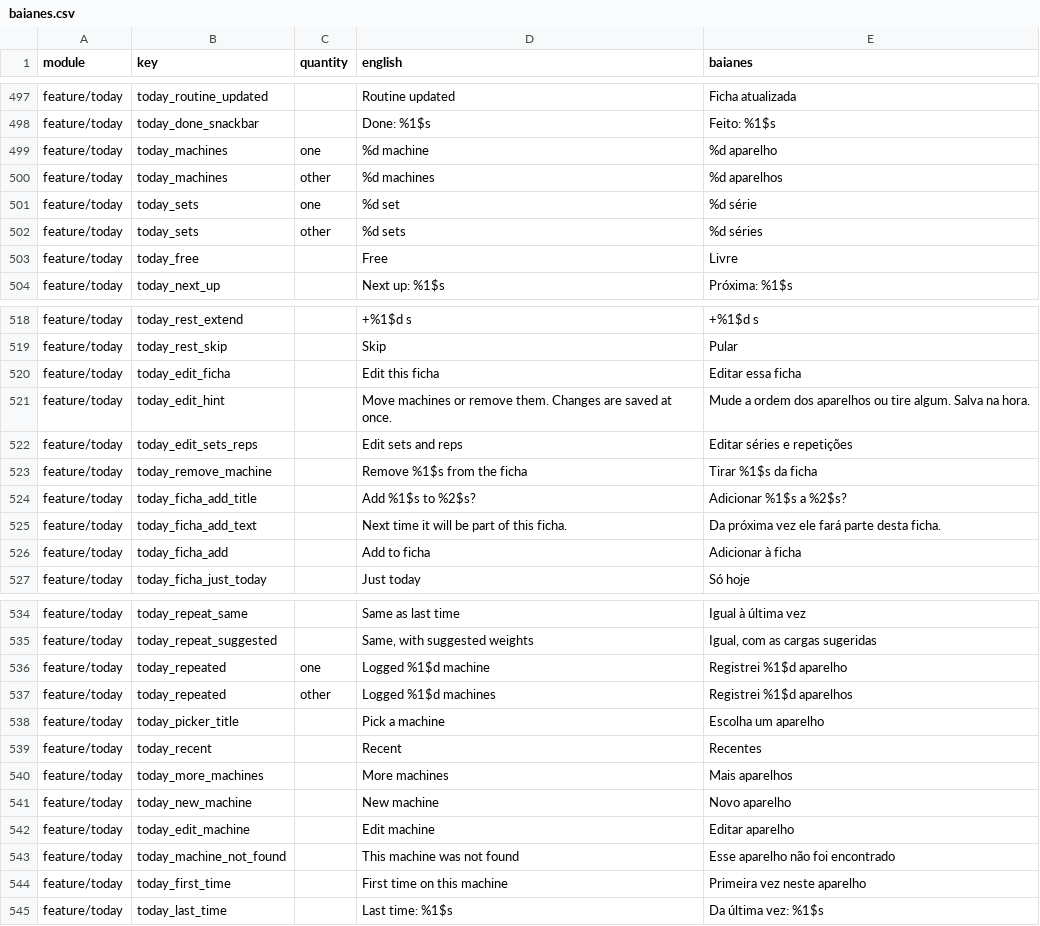
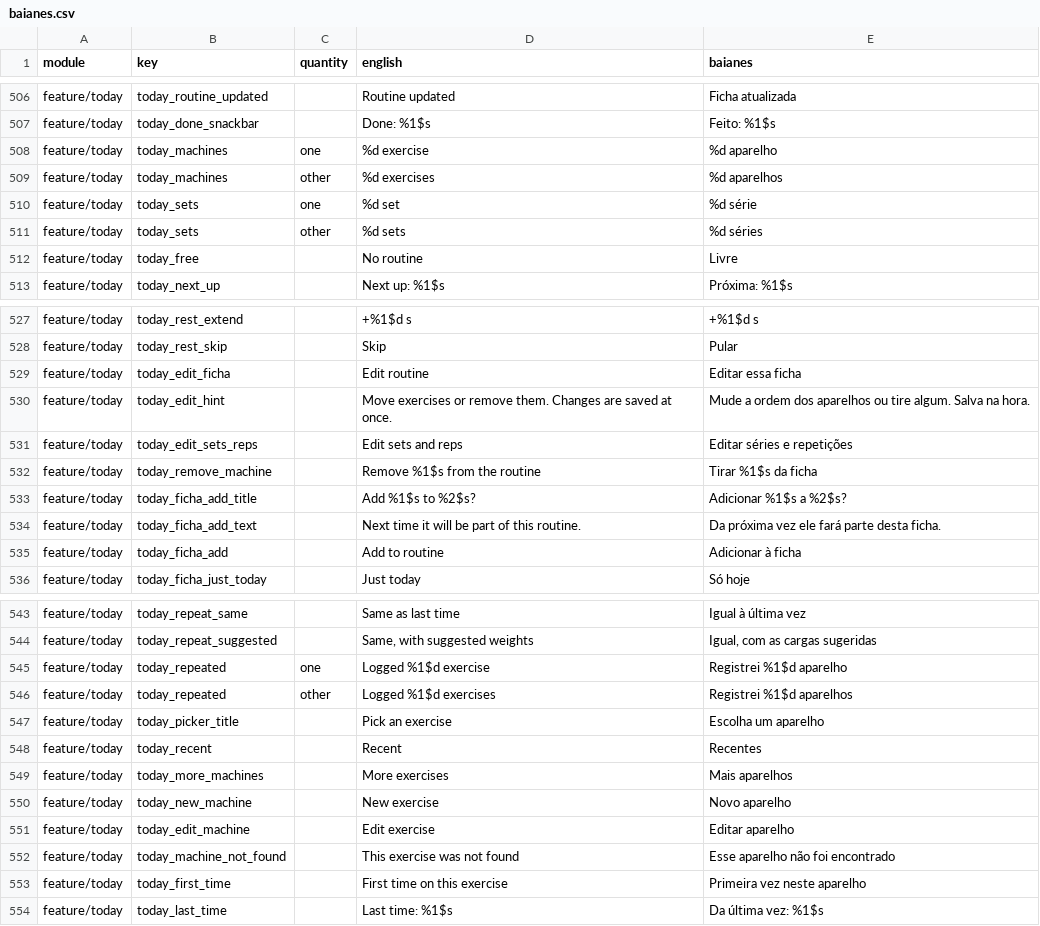
Before and after one commit to ramonvidal/BoraTreino, a CSV file: translations/baianes.csv, drawn as a sheet; only a part is shown, gaps mark what is left out; the diff covers the shown part only.

```diff
--- a/translations/baianes.csv
+++ b/translations/baianes.csv
@@ -498,7 +507,7 @@ feature/today,today_routine_updated,,Routine updated,Ficha atualizada
 feature/today,today_done_snackbar,,Done: %1$s,Feito: %1$s
-feature/today,today_machines,one,%d machine,%d aparelho
-feature/today,today_machines,other,%d machines,%d aparelhos
+feature/today,today_machines,one,%d exercise,%d aparelho
+feature/today,today_machines,other,%d exercises,%d aparelhos
 feature/today,today_sets,one,%d set,%d série
 feature/today,today_sets,other,%d sets,%d séries
-feature/today,today_free,,Free,Livre
+feature/today,today_free,,No routine,Livre
 feature/today,today_next_up,,Next up: %1$s,Próxima: %1$s
@@ -519,9 +528,9 @@ feature/today,today_rest_extend,,+%1$d s,+%1$d s
 feature/today,today_rest_skip,,Skip,Pular
-feature/today,today_edit_ficha,,Edit this ficha,Editar essa ficha
-feature/today,today_edit_hint,,Move machines or remove them. Changes are saved at once.,Mude a ordem dos aparelhos ou tire algum. Salva na hora.
+feature/today,today_edit_ficha,,Edit routine,Editar essa ficha
+feature/today,today_edit_hint,,Move exercises or remove them. Changes are saved at once.,Mude a ordem dos aparelhos ou tire algum. Salva na hora.
 feature/today,today_edit_sets_reps,,Edit sets and reps,Editar séries e repetições
-feature/today,today_remove_machine,,Remove %1$s from the ficha,Tirar %1$s da ficha
+feature/today,today_remove_machine,,Remove %1$s from the routine,Tirar %1$s da ficha
 feature/today,today_ficha_add_title,,Add %1$s to %2$s?,Adicionar %1$s a %2$s?
-feature/today,today_ficha_add_text,,Next time it will be part of this ficha.,Da próxima vez ele fará parte desta ficha.
-feature/today,today_ficha_add,,Add to ficha,Adicionar à ficha
+feature/today,today_ficha_add_text,,Next time it will be part of this routine.,Da próxima vez ele fará parte desta ficha.
+feature/today,today_ficha_add,,Add to routine,Adicionar à ficha
 feature/today,today_ficha_just_today,,Just today,Só hoje
@@ -535,11 +544,11 @@ feature/today,today_repeat_same,,Same as last time,Igual à última vez
 feature/today,today_repeat_suggested,,"Same, with suggested weights","Igual, com as cargas sugeridas"
-feature/today,today_repeated,one,Logged %1$d machine,Registrei %1$d aparelho
-feature/today,today_repeated,other,Logged %1$d machines,Registrei %1$d aparelhos
-feature/today,today_picker_title,,Pick a machine,Escolha um aparelho
+feature/today,today_repeated,one,Logged %1$d exercise,Registrei %1$d aparelho
+feature/today,today_repeated,other,Logged %1$d exercises,Registrei %1$d aparelhos
+feature/today,today_picker_title,,Pick an exercise,Escolha um aparelho
 feature/today,today_recent,,Recent,Recentes
-feature/today,today_more_machines,,More machines,Mais aparelhos
-feature/today,today_new_machine,,New machine,Novo aparelho
-feature/today,today_edit_machine,,Edit machine,Editar aparelho
-feature/today,today_machine_not_found,,This machine was not found,Esse aparelho não foi encontrado
-feature/today,today_first_time,,First time on this machine,Primeira vez neste aparelho
+feature/today,today_more_machines,,More exercises,Mais aparelhos
+feature/today,today_new_machine,,New exercise,Novo aparelho
+feature/today,today_edit_machine,,Edit exercise,Editar aparelho
+feature/today,today_machine_not_found,,This exercise was not found,Esse aparelho não foi encontrado
+feature/today,today_first_time,,First time on this exercise,Primeira vez neste aparelho
 feature/today,today_last_time,,Last time: %1$s,Da última vez: %1$s
```
Also changed, not shown: 18 added rows and 6 edited cells elsewhere in this file, 4 other files.
